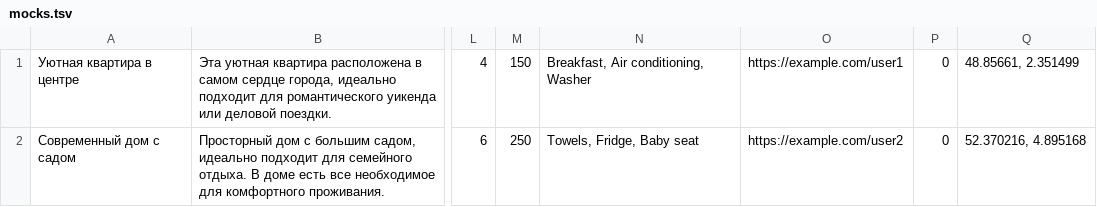
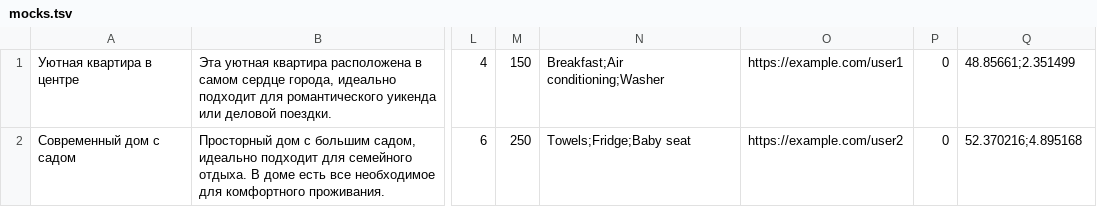
Before and after one commit to htmlacademy-nodejs-api/2485355-six-cities-9, a TSV file: src/mocks/mocks.tsv, drawn as a sheet; only a part is shown, gaps mark what is left out; the diff names each change by its address in the sheet, - before the commit and + after, or states it on an @@ line.

```diff
--- a/src/mocks/mocks.tsv
+++ b/src/mocks/mocks.tsv
-N1: Breakfast, Air conditioning, Washer
+N1: Breakfast;Air conditioning;Washer
-Q1: 48.85661, 2.351499
+Q1: 48.85661;2.351499
-N2: Towels, Fridge, Baby seat
+N2: Towels;Fridge;Baby seat
-Q2: 52.370216, 4.895168
+Q2: 52.370216;4.895168
```
Also changed, not shown: 4 other files.
